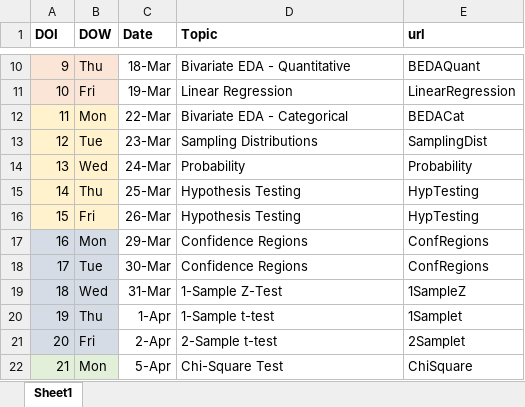
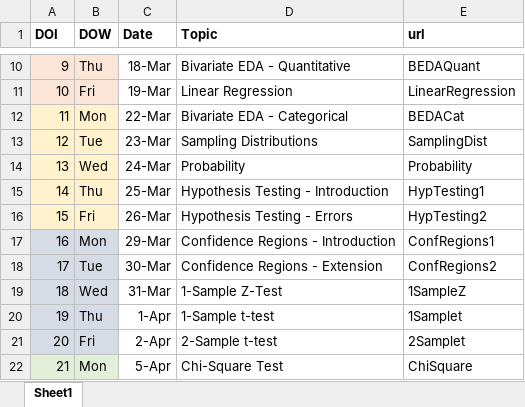
Before and after one commit to droglenc/NCMTH107, an Excel workbook: resources/Dates_W21B.xlsx, sheet Sheet1, drawn as a sheet; only a part is shown, gaps mark what is left out; values as stored, in another font and other column widths than the file's, no borders; the diff names each change by its address in the sheet, - before the commit and + after, or states it on an @@ line.

Commit message:
Updated Dates

```diff
--- a/resources/Dates_W21B.xlsx (sheet Sheet1)
+++ b/resources/Dates_W21B.xlsx (sheet Sheet1)
-D15 (Topic): Hypothesis Testing
+D15 (Topic): Hypothesis Testing - Introduction
-E15 (url): HypTesting
+E15 (url): HypTesting1
-D16 (Topic): Hypothesis Testing
+D16 (Topic): Hypothesis Testing - Errors
-E16 (url): HypTesting
+E16 (url): HypTesting2
-D17 (Topic): Confidence Regions
+D17 (Topic): Confidence Regions - Introduction
-E17 (url): ConfRegions
+E17 (url): ConfRegions1
-D18 (Topic): Confidence Regions
+D18 (Topic): Confidence Regions - Extension
-E18 (url): ConfRegions
+E18 (url): ConfRegions2
```
Also changed, not shown: 2 other files.
